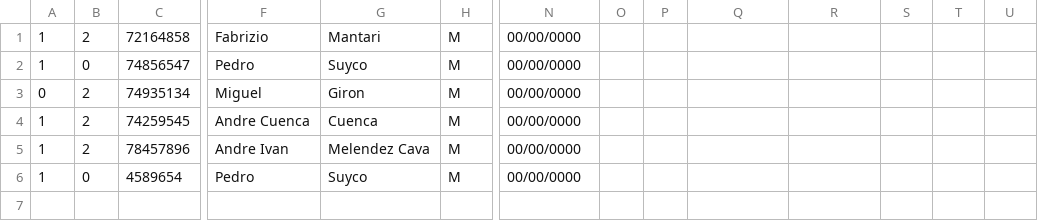
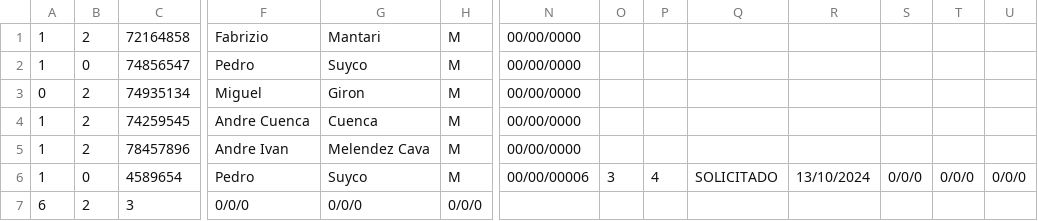
Before and after one commit to andremelzc/libreria_ghibli, a CSV file: output/pedidos.csv, drawn as a sheet; only a part is shown, gaps mark what is left out; rows hold the shown columns only; the diff names each change by its address in the sheet, - before the commit and + after, or states it on an @@ line.

Commit message:
0.51v crud pedidos

```diff
--- a/output/pedidos.csv
+++ b/output/pedidos.csv
-N6: 00/00/0000
+N6: 00/00/00006
-O6: (empty)
+O6: 3
-P6: (empty)
+P6: 4
-Q6: (empty)
+Q6: SOLICITADO
-R6: (empty)
+R6: 13/10/2024
-S6: (empty)
+S6: 0/0/0
-T6: (empty)
+T6: 0/0/0
-U6: (empty)
+U6: 0/0/0
+row 7: 6 | 2 | 3 | 0/0/0 | 0/0/0 | 0/0/0
```
Also changed, not shown: output/Libros.csv, 2 other files.
